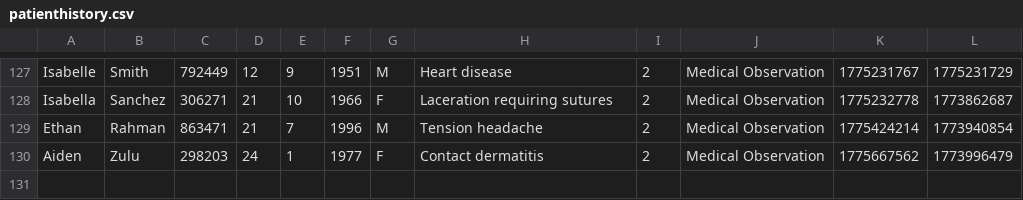
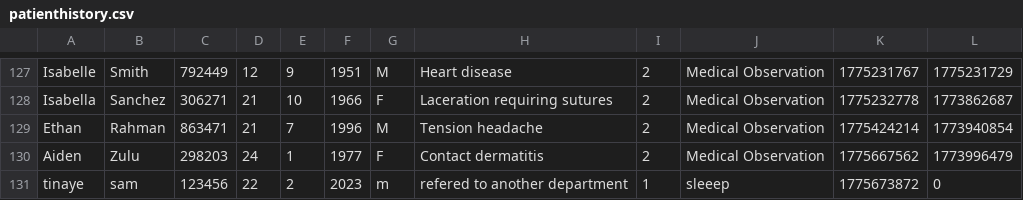
Before and after one commit to tsmoyo207/Mini-Clinic-mangament-system-in-C, a CSV file: patienthistory.csv, drawn as a sheet; only a part is shown, gaps mark what is left out.

```diff
--- a/patienthistory.csv
+++ b/patienthistory.csv
@@ -130 +130,2 @@ Ethan, Rahman, 863471, 21, 7, 1996, M, "Tension headache", 2 ,"Medical Observati
 Aiden, Zulu, 298203, 24, 1, 1977, F, "Contact dermatitis", 2 ,"Medical Observation", 1775667562, 1773996479
+tinaye, sam, 123456, 22, 2, 2023, m, "refered to another department", 1 ,"sleeep", 1775673872, 0
```
Also changed, not shown: patientqueue.csv, 5 other files.
